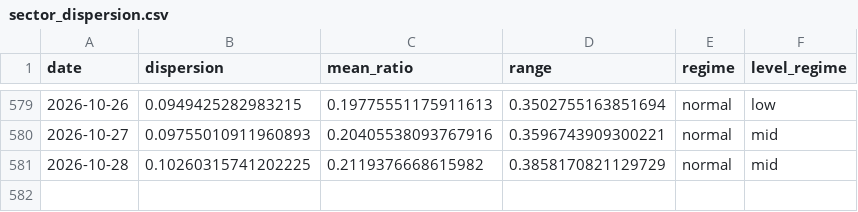
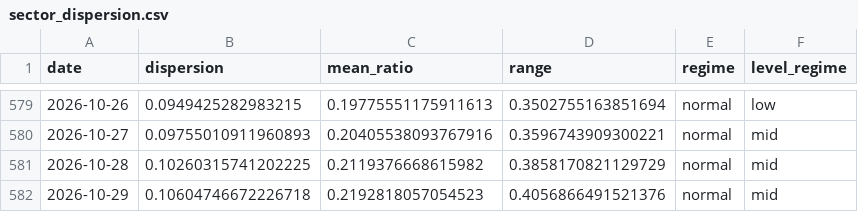
Before and after one commit to tradermonty/uptrend-dashboard, a CSV file: data/sector_dispersion.csv, drawn as a sheet; only a part is shown, gaps mark what is left out.

```diff
--- a/data/sector_dispersion.csv
+++ b/data/sector_dispersion.csv
@@ -581 +581,2 @@ date,dispersion,mean_ratio,range,regime,level_regime
 2026-10-28,0.10260315741202225,0.2119376668615982,0.3858170821129729,normal,mid
+2026-10-29,0.10604746672226718,0.2192818057054523,0.4056866491521376,normal,mid
```
Also changed, not shown: data/industry_summary.csv, data/sector_summary.csv, 2 other files.
